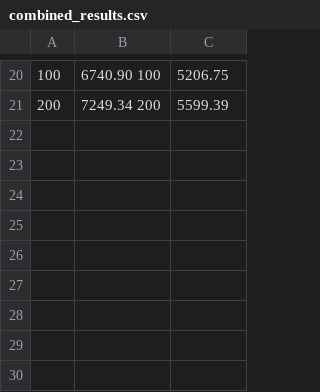
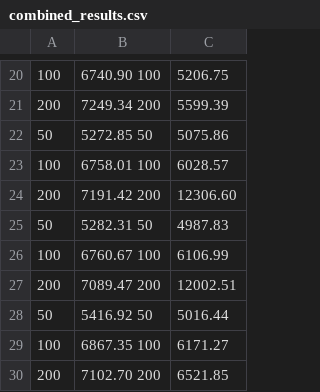
Before and after one commit to LWang-Hongyu/rdma_intercept_ldperload, a CSV file: experiment/evaluation/results/combined_results.csv, drawn as a sheet; only a part is shown, gaps mark what is left out.

```diff
--- a/experiment/evaluation/results/combined_results.csv
+++ b/experiment/evaluation/results/combined_results.csv
@@ -21 +21,10 @@
 200,7249.34	200,5599.39
+50,5272.85	50,5075.86
+100,6758.01	100,6028.57
+200,7191.42	200,12306.60
+50,5282.31	50,4987.83
+100,6760.67	100,6106.99
+200,7089.47	200,12002.51
+50,5416.92	50,5016.44
+100,6867.35	100,6171.27
+200,7102.70	200,6521.85
```
Also changed, not shown: experiment/evaluation/results/baseline_results.csv, 15 other files.
